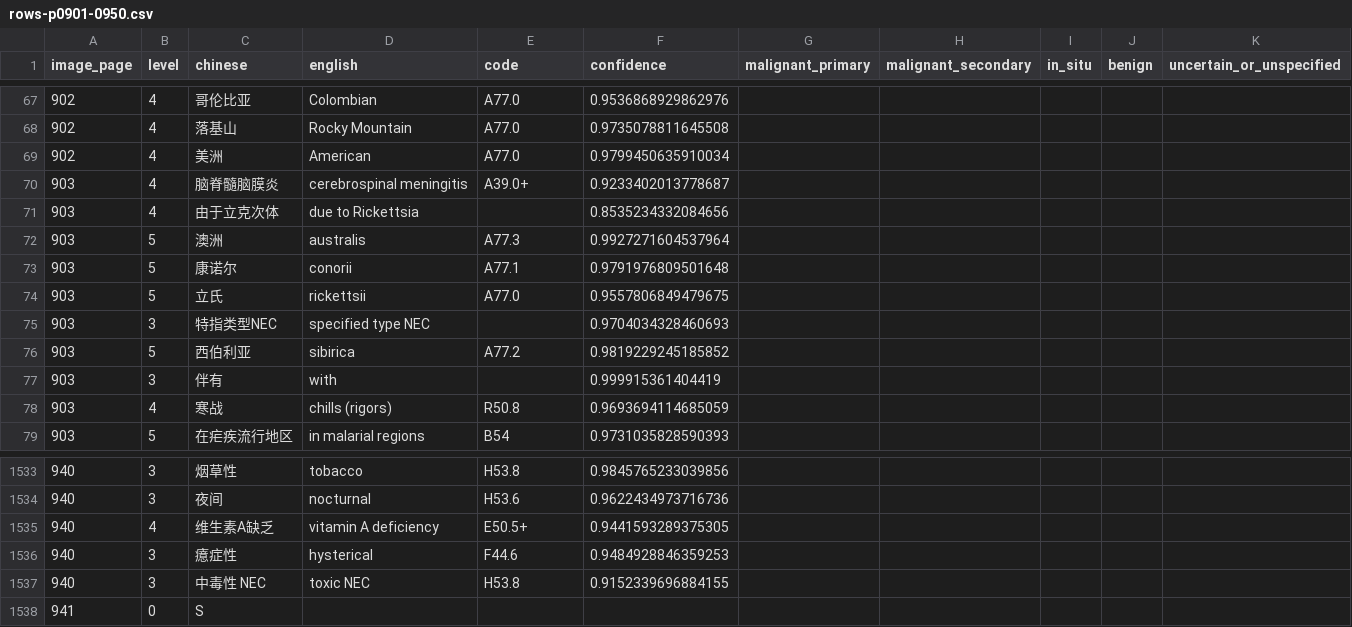
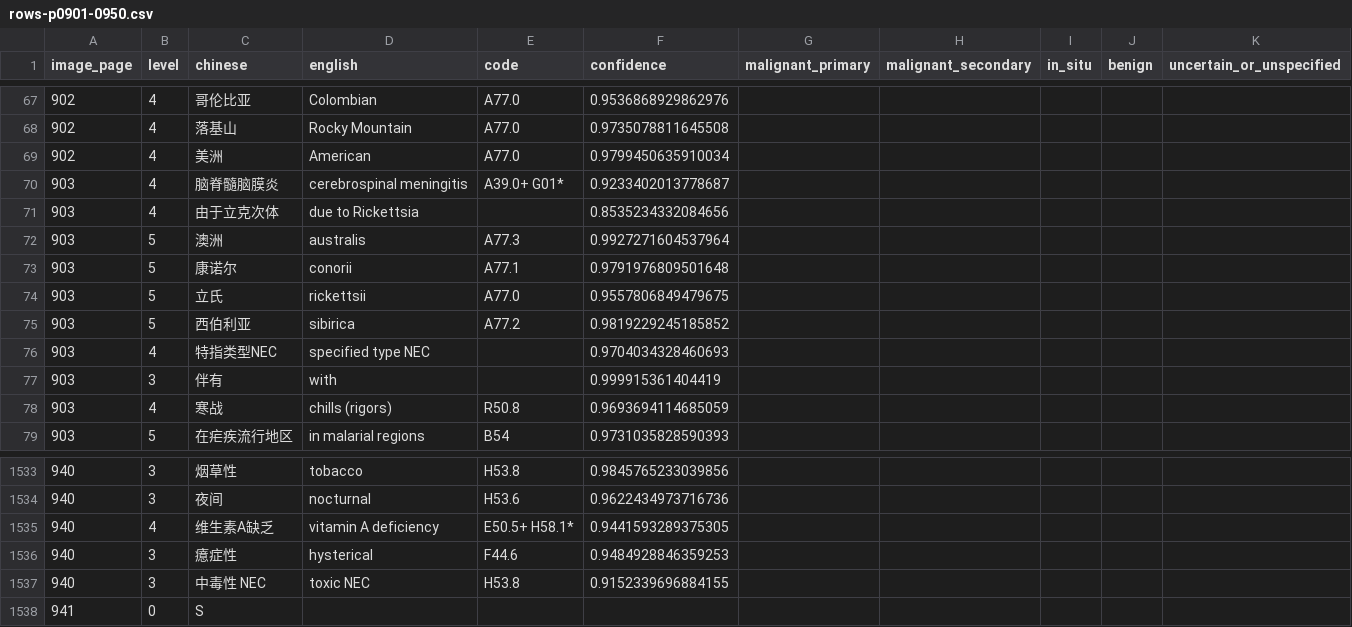
Before and after one commit to qweaszxcdf/icd10-index, a CSV file: data/source/rows-p0901-0950.csv, drawn as a sheet; only a part is shown, gaps mark what is left out.

```diff
--- a/data/source/rows-p0901-0950.csv
+++ b/data/source/rows-p0901-0950.csv
@@ -69,3 +69,3 @@ image_page,level,chinese,english,code,confidence,malignant_primary,malignant_sec
 902,4,美洲,American,A77.0,0.9799450635910034,,,,,
-903,4,脑脊髓脑膜炎,cerebrospinal meningitis,A39.0+,0.9233402013778687,,,,,
+903,4,脑脊髓脑膜炎,cerebrospinal meningitis,A39.0+ G01*,0.9233402013778687,,,,,
 903,4,由于立克次体,due to Rickettsia,,0.8535234332084656,,,,,
@@ -74,4 +74,4 @@ image_page,level,chinese,english,code,confidence,malignant_primary,malignant_sec
 903,5,立氏,rickettsii,A77.0,0.9557806849479675,,,,,
-903,3,特指类型NEC,specified type NEC,,0.9704034328460693,,,,,
 903,5,西伯利亚,sibirica,A77.2,0.9819229245185852,,,,,
+903,4,特指类型NEC,specified type NEC,,0.9704034328460693,,,,,
 903,3,伴有,with,,0.999915361404419,,,,,
@@ -1534,3 +1534,3 @@ image_page,level,chinese,english,code,confidence,malignant_primary,malignant_sec
 940,3,夜间,nocturnal,H53.6,0.9622434973716736,,,,,
-940,4,维生素A缺乏,vitamin A deficiency,E50.5+,0.9441593289375305,,,,,
+940,4,维生素A缺乏,vitamin A deficiency,E50.5+ H58.1*,0.9441593289375305,,,,,
 940,3,癔症性,hysterical,F44.6,0.9484928846359253,,,,,
```
Also changed, not shown: data/source/rows-p0251-0300.csv, data/source/rows-p0451-0500.csv, 26 other files.
